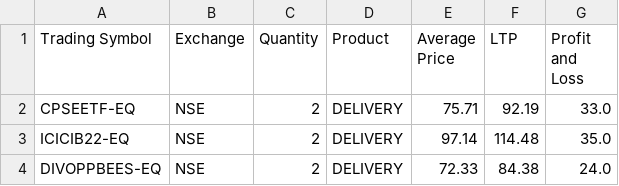
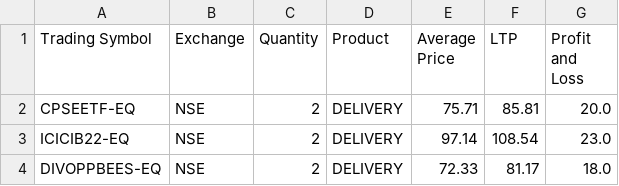
Before and after one commit to Surya86899/AngelOne, a CSV file: holdings.csv, drawn as a sheet.

```diff
--- a/holdings.csv
+++ b/holdings.csv
@@ -1,4 +1,4 @@
 Trading Symbol,Exchange,Quantity,Product,Average Price,LTP,Profit and Loss
-CPSEETF-EQ,NSE,2,DELIVERY,75.71,92.19,33.0
-ICICIB22-EQ,NSE,2,DELIVERY,97.14,114.48,35.0
-DIVOPPBEES-EQ,NSE,2,DELIVERY,72.33,84.38,24.0
+CPSEETF-EQ,NSE,2,DELIVERY,75.71,85.81,20.0
+ICICIB22-EQ,NSE,2,DELIVERY,97.14,108.54,23.0
+DIVOPPBEES-EQ,NSE,2,DELIVERY,72.33,81.17,18.0
```
Also changed, not shown: backtest_results1.csv, backtest_results2.csv, 16 other files.
